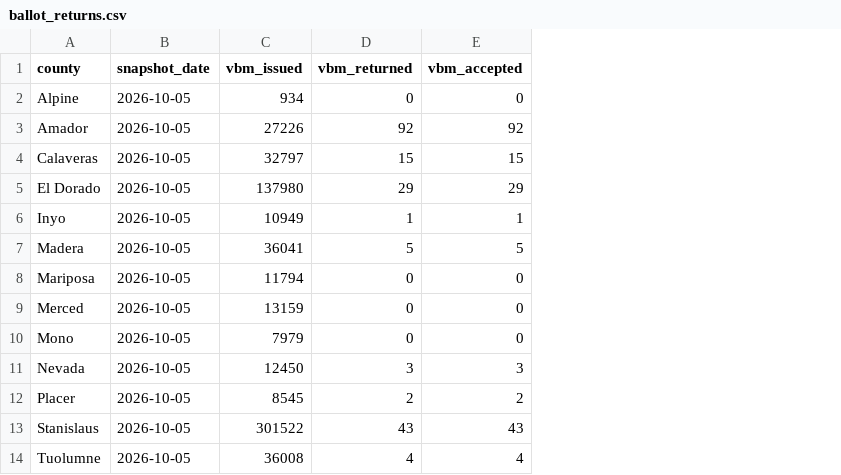
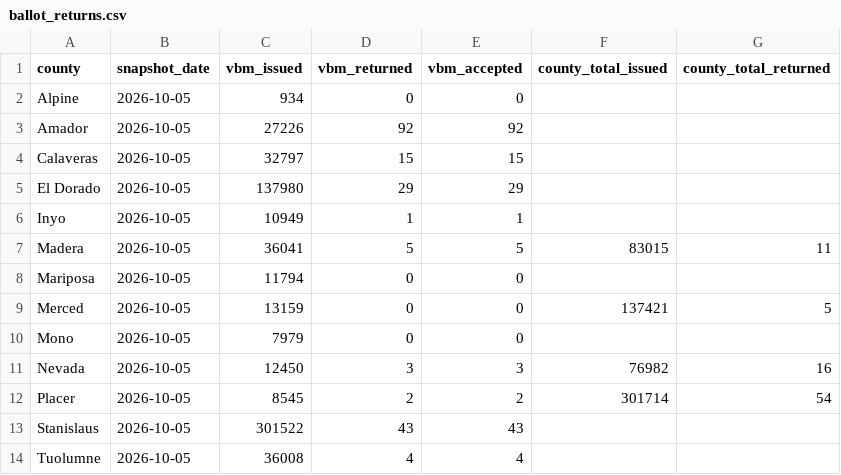
Before and after one commit to tysoda/2026-Ca-SD4-forecast-V2, a CSV file: ballot_returns.csv, drawn as a sheet; the diff names each change by its address in the sheet, - before the commit and + after, or states it on an @@ line.

```diff
--- a/ballot_returns.csv
+++ b/ballot_returns.csv
+column F (county_total_issued), rows 7-12: 83015 |  | 137421 |  | 76982 | 301714
+column G (county_total_returned), rows 7-12: 11 |  | 5 |  | 16 | 54
```
Also changed, not shown: 1 other file.
